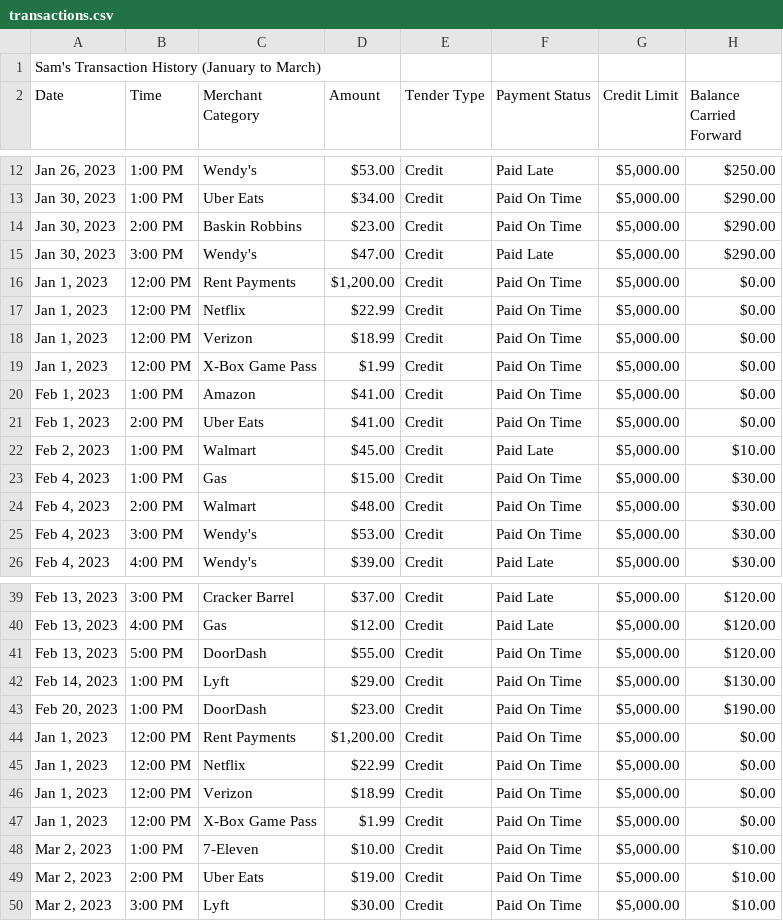
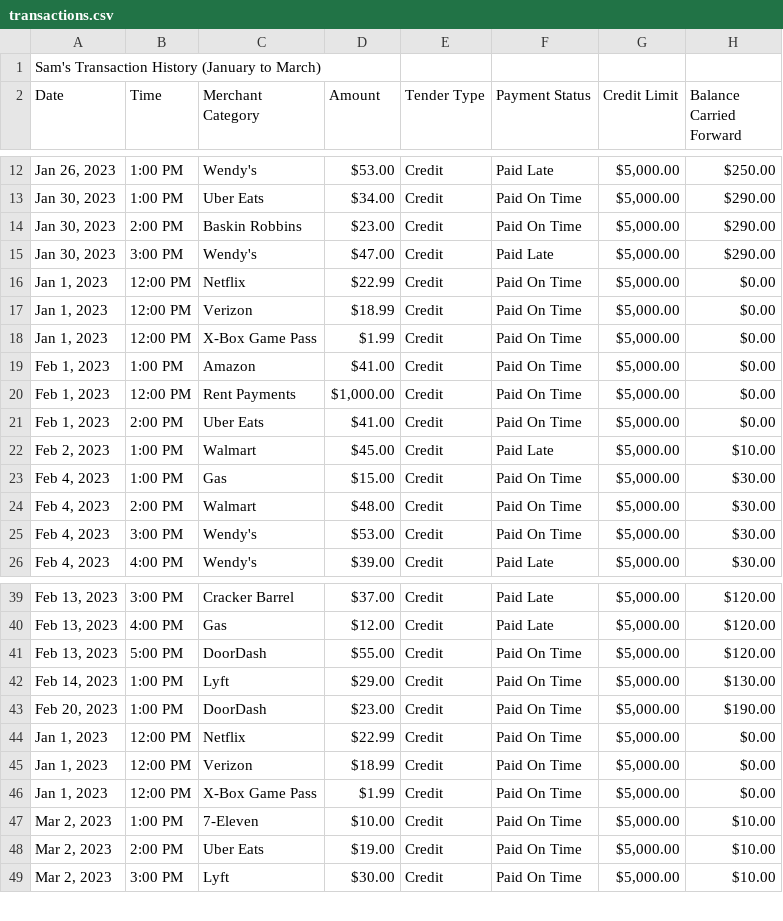
Before and after one commit to dreamcatstudios/Abstract-React, a CSV file: public/assets/transactions.csv, drawn as a sheet; only a part is shown, gaps mark what is left out.

```diff
--- a/public/assets/transactions.csv
+++ b/public/assets/transactions.csv
@@ -15,3 +15,2 @@ Date,Time,Merchant Category,Amount,Tender Type,Payment Status,Credit Limit,Balan
 "Jan 30, 2023",3:00 PM,Wendy's,$47.00,Credit,Paid Late,"$5,000.00",$290.00
-"Jan 1, 2023",12:00 PM,Rent Payments,"$1,200.00",Credit,Paid On Time,"$5,000.00",$0.00
 "Jan 1, 2023",12:00 PM,Netflix,$22.99,Credit,Paid On Time,"$5,000.00",$0.00
@@ -20,2 +19,3 @@ Date,Time,Merchant Category,Amount,Tender Type,Payment Status,Credit Limit,Balan
 "Feb 1, 2023",1:00 PM,Amazon,$41.00,Credit,Paid On Time,"$5,000.00",$0.00
+"Feb 1, 2023",12:00 PM,Rent Payments,"$1,000.00",Credit,Paid On Time,"$5,000.00",$0.00
 "Feb 1, 2023",2:00 PM,Uber Eats,$41.00,Credit,Paid On Time,"$5,000.00",$0.00
@@ -43,3 +43,2 @@ Date,Time,Merchant Category,Amount,Tender Type,Payment Status,Credit Limit,Balan
 "Feb 20, 2023",1:00 PM,DoorDash,$23.00,Credit,Paid On Time,"$5,000.00",$190.00
-"Jan 1, 2023",12:00 PM,Rent Payments,"$1,200.00",Credit,Paid On Time,"$5,000.00",$0.00
 "Jan 1, 2023",12:00 PM,Netflix,$22.99,Credit,Paid On Time,"$5,000.00",$0.00
```
Also changed, not shown: 1 other file.
